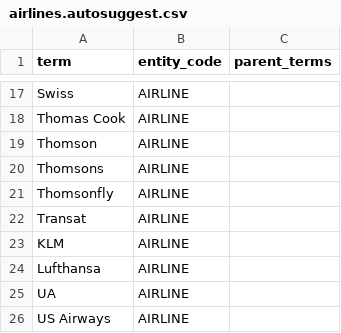
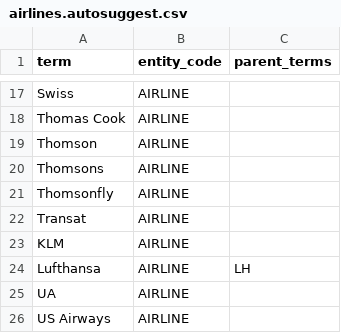
Before and after one commit to timoklimmer/neanno, a CSV file: samples/airline_tickets/airlines.autosuggest.csv, drawn as a sheet; only a part is shown, gaps mark what is left out.

Commit message:
Automatic parent terms on named entity annotation (dataset entities)

```diff
--- a/samples/airline_tickets/airlines.autosuggest.csv
+++ b/samples/airline_tickets/airlines.autosuggest.csv
@@ -23,3 +23,3 @@ Transat,AIRLINE,
 KLM,AIRLINE,
-Lufthansa,AIRLINE,
+Lufthansa,AIRLINE,LH
 UA,AIRLINE,
```
Also changed, not shown: 3 other files.
